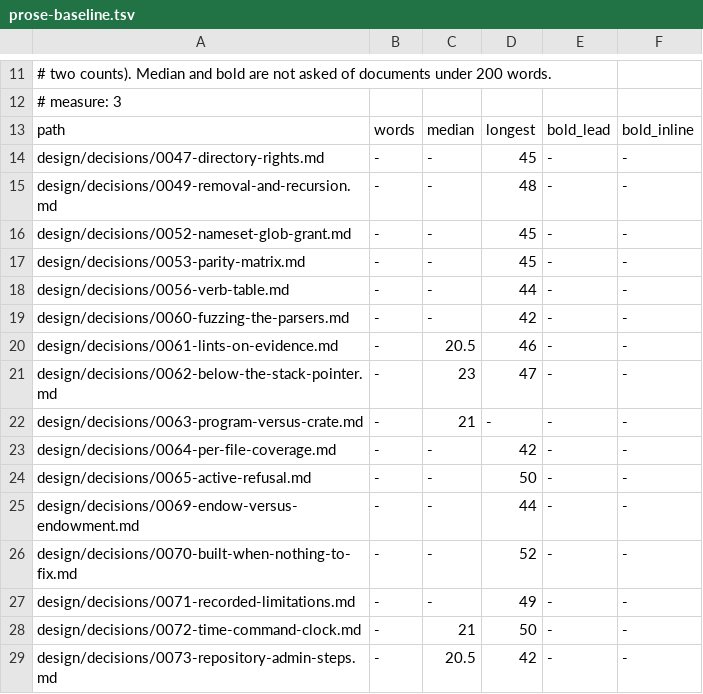
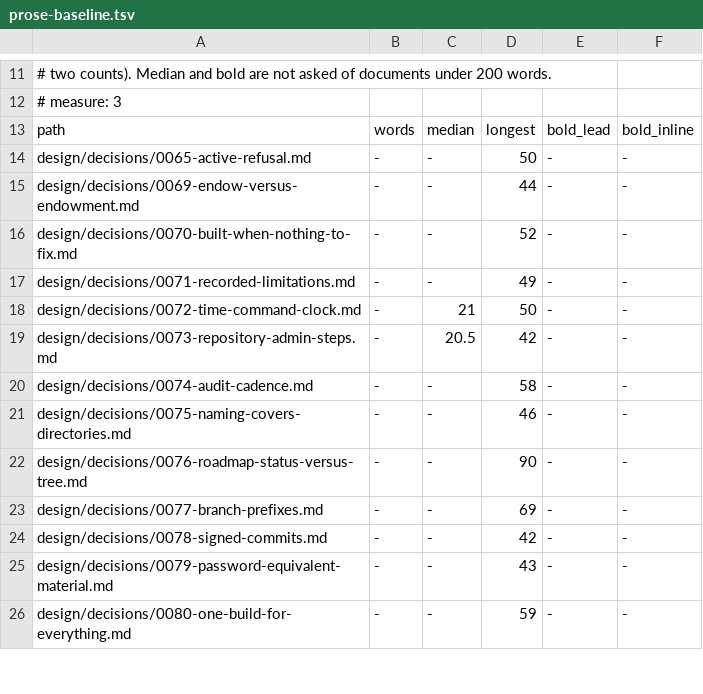
Before and after one commit to calef/nife, a TSV file: design/prose-baseline.tsv, drawn as a sheet; only a part is shown, gaps mark what is left out; the shorter side is filled out with more unchanged rows.

```diff
--- a/design/prose-baseline.tsv
+++ b/design/prose-baseline.tsv
@@ -13,12 +13,2 @@
 path	words	median	longest	bold_lead	bold_inline
-design/decisions/0047-directory-rights.md	-	-	45	-	-
-design/decisions/0049-removal-and-recursion.md	-	-	48	-	-
-design/decisions/0052-nameset-glob-grant.md	-	-	45	-	-
-design/decisions/0053-parity-matrix.md	-	-	45	-	-
-design/decisions/0056-verb-table.md	-	-	44	-	-
-design/decisions/0060-fuzzing-the-parsers.md	-	-	42	-	-
-design/decisions/0061-lints-on-evidence.md	-	20.5	46	-	-
-design/decisions/0062-below-the-stack-pointer.md	-	23	47	-	-
-design/decisions/0063-program-versus-crate.md	-	21	-	-	-
-design/decisions/0064-per-file-coverage.md	-	-	42	-	-
 design/decisions/0065-active-refusal.md	-	-	50	-	-
```
Also changed, not shown: 10 other files.
